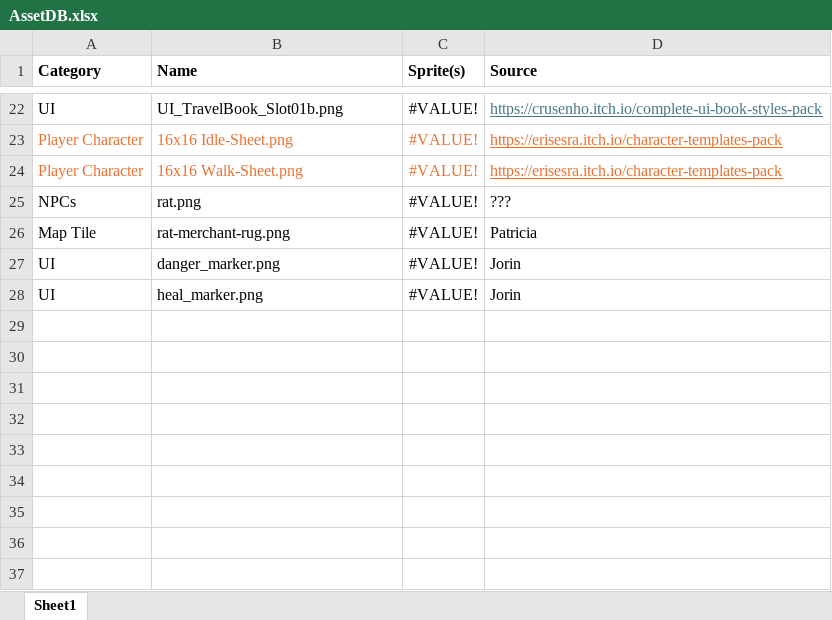
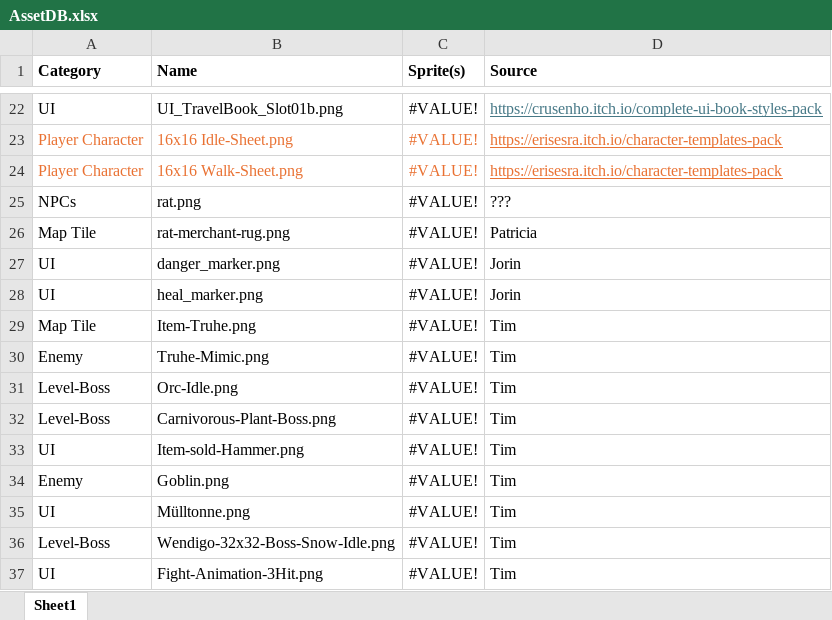
Before and after one commit to Crawlerschmiede/Crawler-Projektpraktikum, an Excel workbook: assets/AssetDB.xlsx, sheet Sheet1, drawn as a sheet; only a part is shown, gaps mark what is left out; values as stored, in another font and other column widths than the file's, no borders; table styles not drawn; the diff names each change by its address in the sheet, - before the commit and + after, or states it on an @@ line.

Commit message:
AssetDb updated

```diff
--- a/assets/AssetDB.xlsx (sheet Sheet1)
+++ b/assets/AssetDB.xlsx (sheet Sheet1)
+row 29: Map Tile | Item-Truhe.png | #VALUE! | Tim
+row 30: Enemy | Truhe-Mimic.png | #VALUE! | Tim
+row 31: Level-Boss | Orc-Idle.png | #VALUE! | Tim
+row 32: Level-Boss | Carnivorous-Plant-Boss.png | #VALUE! | Tim
+row 33: UI | Item-sold-Hammer.png | #VALUE! | Tim
+row 34: Enemy | Goblin.png | #VALUE! | Tim
+row 35: UI | Mülltonne.png | #VALUE! | Tim
+row 36: Level-Boss | Wendigo-32x32-Boss-Snow-Idle.png | #VALUE! | Tim
+row 37: UI | Fight-Animation-3Hit.png | #VALUE! | Tim
```
Also changed, not shown: charts or pictures.
